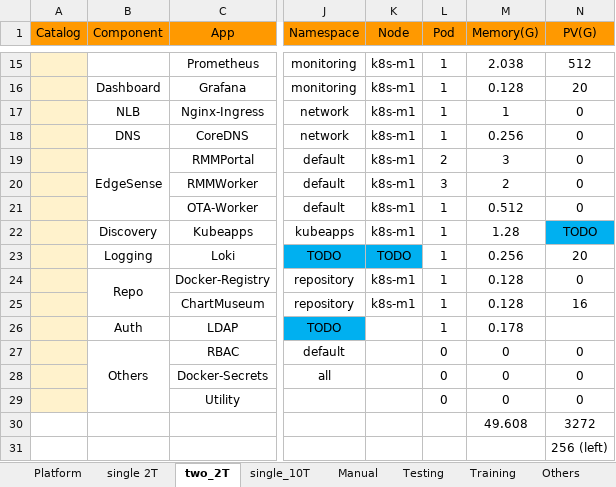
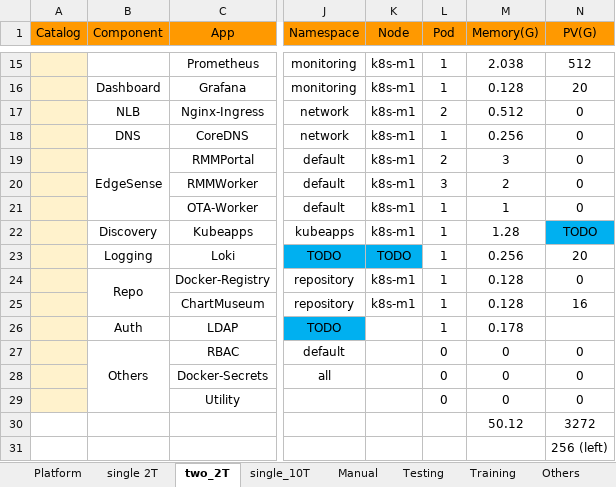
Before and after one commit to TsubasaEX/Tracks, an Excel workbook: spec/ark3530_specs.xlsx, sheet two_2T, drawn as a sheet; only a part is shown, gaps mark what is left out; values as stored, in another font and other column widths than the file's, no borders; the diff names each change by its address in the sheet, - before the commit and + after, or states it on an @@ line.

Commit message:
up

```diff
--- a/spec/ark3530_specs.xlsx (sheet two_2T)
+++ b/spec/ark3530_specs.xlsx (sheet two_2T)
-L17 (Pod): 1
+L17 (Pod): 2
-M17 (Memory(G)): 1
+M17 (Memory(G)): 0.512
-M21 (Memory(G)): 0.512
+M21 (Memory(G)): 1
-M30 (Memory(G)): 49.608
+M30 (Memory(G)): 50.12
```
